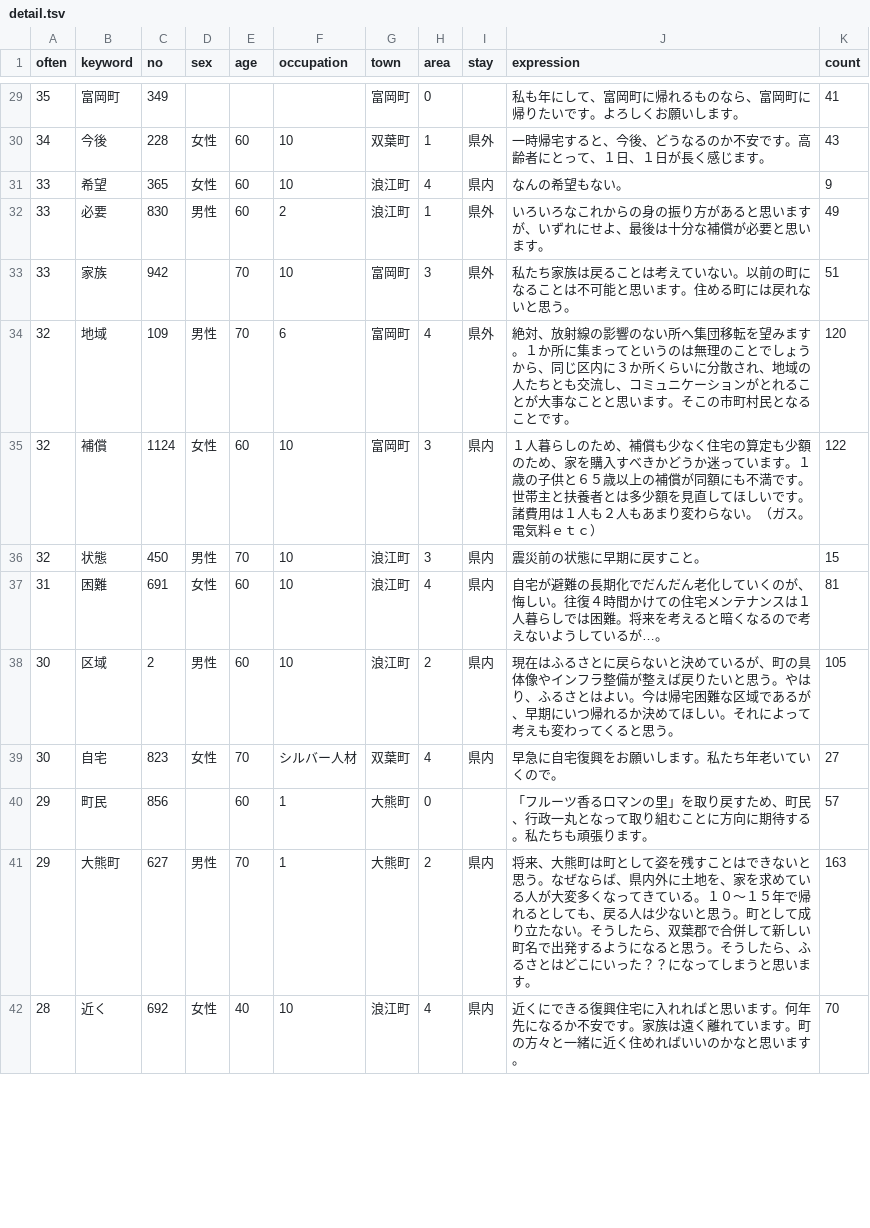
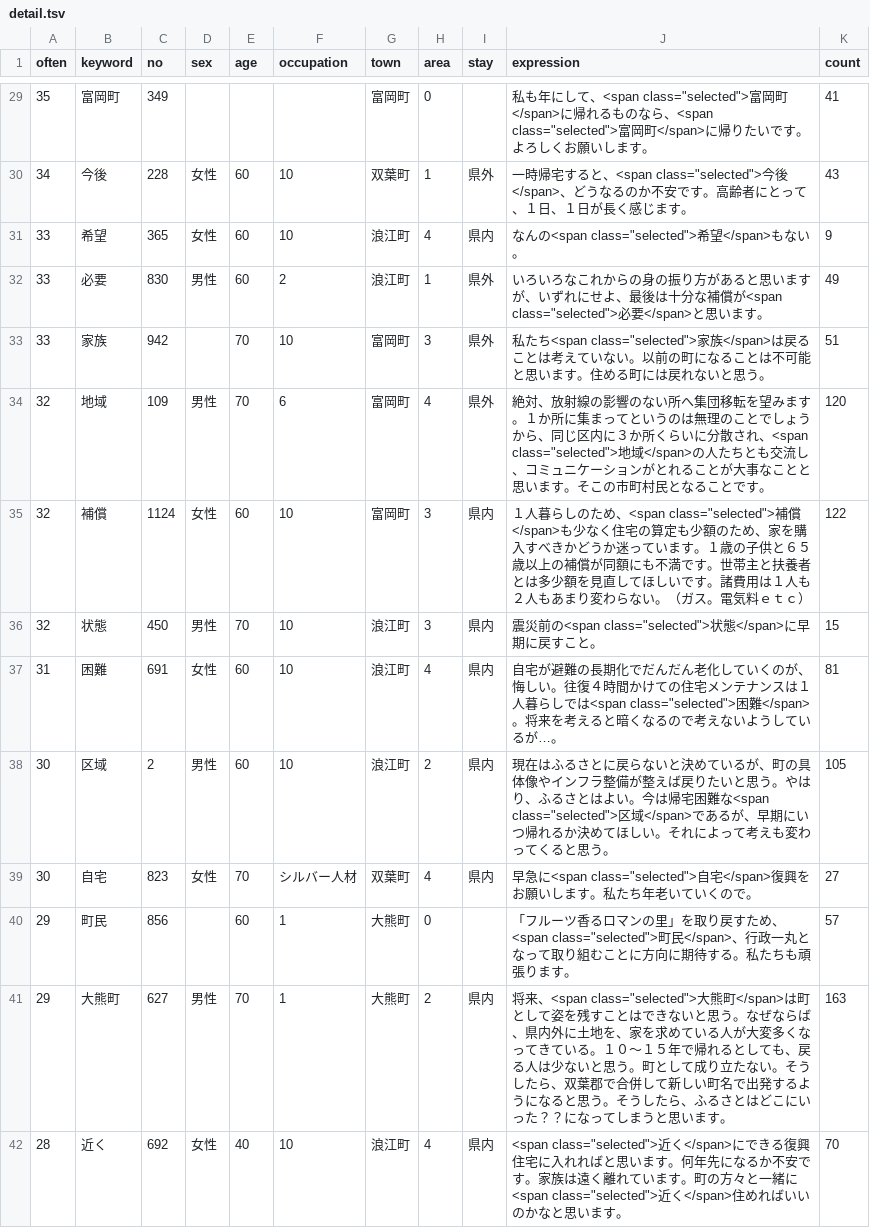
Before and after one commit to n1n9-jp/prj-NHK-Fukushima-Word-Cloud, a TSV file: assets/data/detail.tsv, drawn as a sheet; only a part is shown, gaps mark what is left out; the diff covers the shown part only.

```diff
--- a/assets/data/detail.tsv
+++ b/assets/data/detail.tsv
@@ -29,14 +29,14 @@ often	keyword	no	sex	age	occupation	town	area	stay	expression	count
-35	富岡町	349				富岡町	0		私も年にして、富岡町に帰れるものなら、富岡町に帰りたいです。よろしくお願いします。	41
-34	今後	228	女性	60	10	双葉町	1	県外	一時帰宅すると、今後、どうなるのか不安です。高齢者にとって、１日、１日が長く感じます。	43
-33	希望	365	女性	60	10	浪江町	4	県内	なんの希望もない。	9
-33	必要	830	男性	60	2	浪江町	1	県外	いろいろなこれからの身の振り方があると思いますが、いずれにせよ、最後は十分な補償が必要と思います。	49
-33	家族	942		70	10	富岡町	3	県外	私たち家族は戻ることは考えていない。以前の町になることは不可能と思います。住める町には戻れないと思う。	51
-32	地域	109	男性	70	6	富岡町	4	県外	絶対、放射線の影響のない所へ集団移転を望みます。１か所に集まってというのは無理のことでしょうから、同じ区内に３か所くらいに分散され、地域の人たちとも交流し、コミュニケーションがとれることが大事なことと思います。そこの市町村民となることです。	120
-32	補償	1124	女性	60	10	富岡町	3	県内	１人暮らしのため、補償も少なく住宅の算定も少額のため、家を購入すべきかどうか迷っています。１歳の子供と６５歳以上の補償が同額にも不満です。世帯主と扶養者とは多少額を見直してほしいです。諸費用は１人も２人もあまり変わらない。（ガス。電気料ｅｔｃ）	122
-32	状態	450	男性	70	10	浪江町	3	県内	震災前の状態に早期に戻すこと。	15
-31	困難	691	女性	60	10	浪江町	4	県内	自宅が避難の長期化でだんだん老化していくのが、悔しい。往復４時間かけての住宅メンテナンスは１人暮らしでは困難。将来を考えると暗くなるので考えないようしているが…。	81
-30	区域	2	男性	60	10	浪江町	2	県内	現在はふるさとに戻らないと決めているが、町の具体像やインフラ整備が整えば戻りたいと思う。やはり、ふるさとはよい。今は帰宅困難な区域であるが、早期にいつ帰れるか決めてほしい。それによって考えも変わってくると思う。	105
-30	自宅	823	女性	70	シルバー人材	双葉町	4	県内	早急に自宅復興をお願いします。私たち年老いていくので。	27
-29	町民	856		60	1	大熊町	0		「フルーツ香るロマンの里」を取り戻すため、町民、行政一丸となって取り組むことに方向に期待する。私たちも頑張ります。	57
-29	大熊町	627	男性	70	1	大熊町	2	県内	将来、大熊町は町として姿を残すことはできないと思う。なぜならば、県内外に土地を、家を求めている人が大変多くなってきている。１０～１５年で帰れるとしても、戻る人は少ないと思う。町として成り立たない。そうしたら、双葉郡で合併して新しい町名で出発するようになると思う。そうしたら、ふるさとはどこにいった？？になってしまうと思います。	163
-28	近く	692	女性	40	10	浪江町	4	県内	近くにできる復興住宅に入れればと思います。何年先になるか不安です。家族は遠く離れています。町の方々と一緒に近く住めればいいのかなと思います。	70
+35	富岡町	349				富岡町	0		私も年にして、<span class="selected">富岡町</span>に帰れるものなら、<span class="selected">富岡町</span>に帰りたいです。よろしくお願いします。	41
+34	今後	228	女性	60	10	双葉町	1	県外	一時帰宅すると、<span class="selected">今後</span>、どうなるのか不安です。高齢者にとって、１日、１日が長く感じます。	43
+33	希望	365	女性	60	10	浪江町	4	県内	なんの<span class="selected">希望</span>もない。	9
+33	必要	830	男性	60	2	浪江町	1	県外	いろいろなこれからの身の振り方があると思いますが、いずれにせよ、最後は十分な補償が<span class="selected">必要</span>と思います。	49
+33	家族	942		70	10	富岡町	3	県外	私たち<span class="selected">家族</span>は戻ることは考えていない。以前の町になることは不可能と思います。住める町には戻れないと思う。	51
+32	地域	109	男性	70	6	富岡町	4	県外	絶対、放射線の影響のない所へ集団移転を望みます。１か所に集まってというのは無理のことでしょうから、同じ区内に３か所くらいに分散され、<span class="selected">地域</span>の人たちとも交流し、コミュニケーションがとれることが大事なことと思います。そこの市町村民となることです。	120
+32	補償	1124	女性	60	10	富岡町	3	県内	１人暮らしのため、<span class="selected">補償</span>も少なく住宅の算定も少額のため、家を購入すべきかどうか迷っています。１歳の子供と６５歳以上の補償が同額にも不満です。世帯主と扶養者とは多少額を見直してほしいです。諸費用は１人も２人もあまり変わらない。（ガス。電気料ｅｔｃ）	122
+32	状態	450	男性	70	10	浪江町	3	県内	震災前の<span class="selected">状態</span>に早期に戻すこと。	15
+31	困難	691	女性	60	10	浪江町	4	県内	自宅が避難の長期化でだんだん老化していくのが、悔しい。往復４時間かけての住宅メンテナンスは１人暮らしでは<span class="selected">困難</span>。将来を考えると暗くなるので考えないようしているが…。	81
+30	区域	2	男性	60	10	浪江町	2	県内	現在はふるさとに戻らないと決めているが、町の具体像やインフラ整備が整えば戻りたいと思う。やはり、ふるさとはよい。今は帰宅困難な<span class="selected">区域</span>であるが、早期にいつ帰れるか決めてほしい。それによって考えも変わってくると思う。	105
+30	自宅	823	女性	70	シルバー人材	双葉町	4	県内	早急に<span class="selected">自宅</span>復興をお願いします。私たち年老いていくので。	27
+29	町民	856		60	1	大熊町	0		「フルーツ香るロマンの里」を取り戻すため、<span class="selected">町民</span>、行政一丸となって取り組むことに方向に期待する。私たちも頑張ります。	57
+29	大熊町	627	男性	70	1	大熊町	2	県内	将来、<span class="selected">大熊町</span>は町として姿を残すことはできないと思う。なぜならば、県内外に土地を、家を求めている人が大変多くなってきている。１０～１５年で帰れるとしても、戻る人は少ないと思う。町として成り立たない。そうしたら、双葉郡で合併して新しい町名で出発するようになると思う。そうしたら、ふるさとはどこにいった？？になってしまうと思います。	163
+28	近く	692	女性	40	10	浪江町	4	県内	<span class="selected">近く</span>にできる復興住宅に入れればと思います。何年先になるか不安です。家族は遠く離れています。町の方々と一緒に<span class="selected">近く</span>住めればいいのかなと思います。	70
```
Also changed, not shown: 65 edited cells elsewhere in this file, 4 other files.
